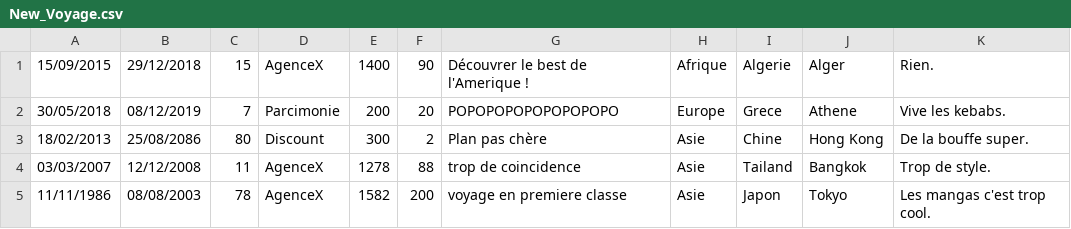
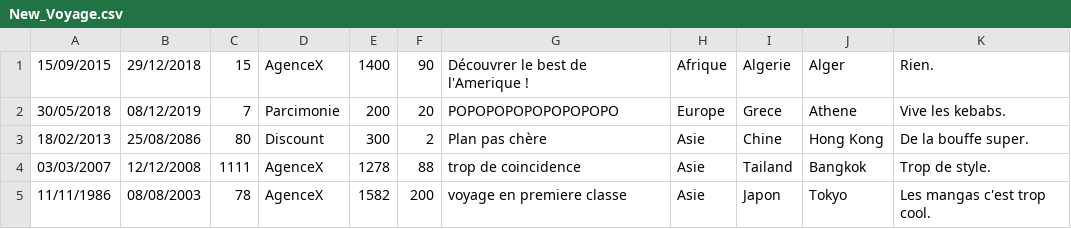
Before and after one commit to amakriInti/BoVoyage, a CSV file: BoVoyage.Scenario1/Voyage_csv_autre/New_Voyage.csv, drawn as a sheet.

Commit message:
Details des voyages

```diff
--- a/BoVoyage.Scenario1/Voyage_csv_autre/New_Voyage.csv
+++ b/BoVoyage.Scenario1/Voyage_csv_autre/New_Voyage.csv
@@ -3,3 +3,3 @@
 18/02/2013;25/08/2086;80;Discount;300;2;Plan pas chère;Asie;Chine;Hong Kong;De la bouffe super.
-03/03/2007;12/12/2008;11;AgenceX;1278;88;trop de coincidence;Asie;Tailand;Bangkok;Trop de style.
+03/03/2007;12/12/2008;1111;AgenceX;1278;88;trop de coincidence;Asie;Tailand;Bangkok;Trop de style.
 11/11/1986;08/08/2003;78;AgenceX;1582;200;voyage en premiere classe;Asie;Japon;Tokyo;Les mangas c'est trop cool.
```
Also changed, not shown: 12 other files.
